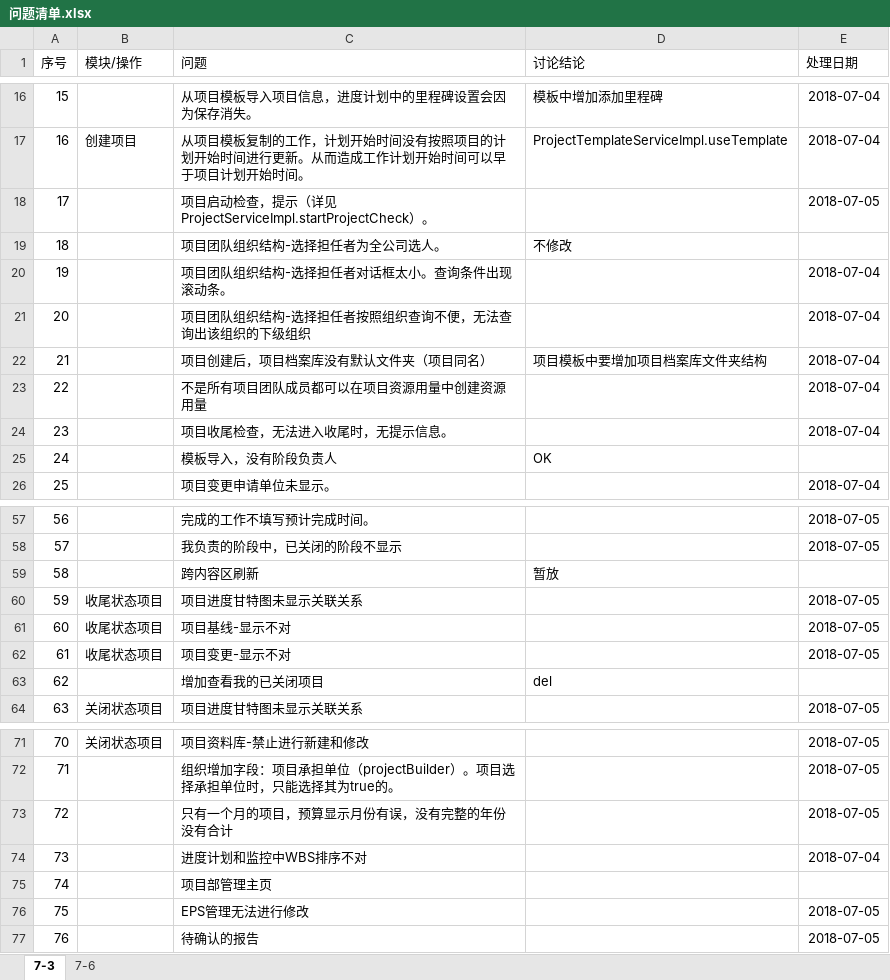
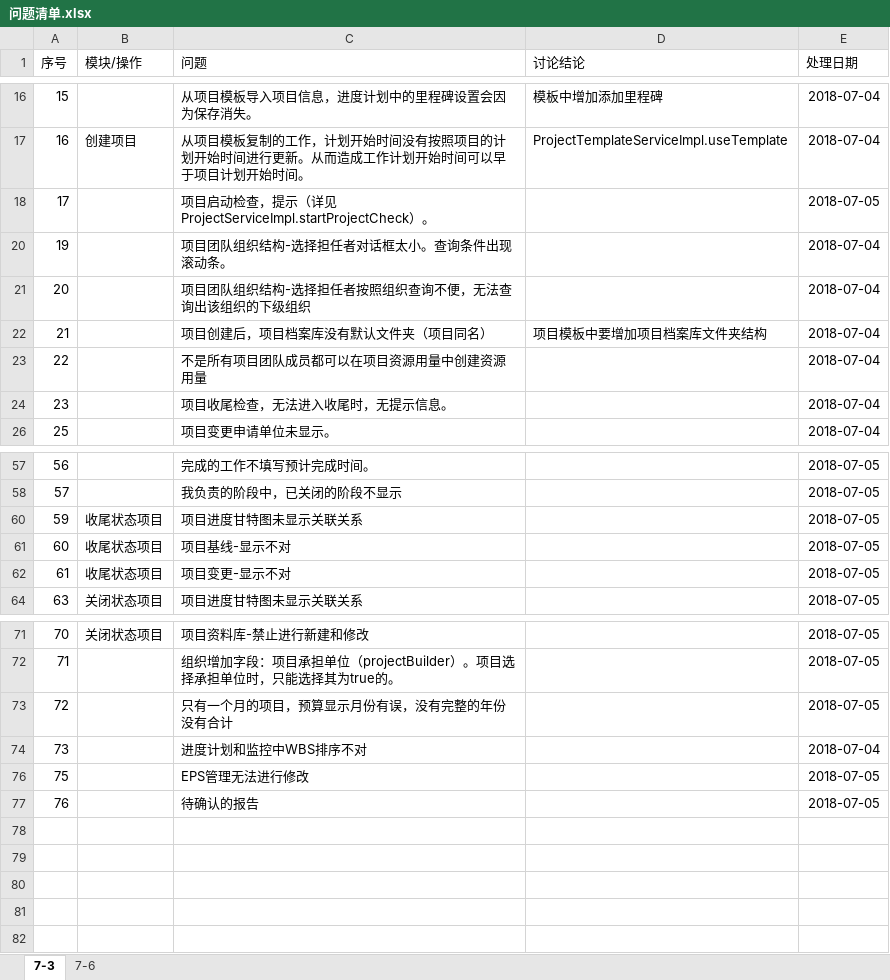
Before and after one commit to lwgboy/pms-5, an Excel workbook: com.bizvisionsoft.pms/问题清单.xlsx, sheet 7-3, drawn as a sheet; only a part is shown, gaps mark what is left out; values as stored, in another font and other column widths than the file's, no borders; table styles not drawn; the diff covers the shown part only; the diff names each change by its address in the sheet, - before the commit and + after, or states it on an @@ line.

```diff
--- a/com.bizvisionsoft.pms/问题清单.xlsx (sheet 7-3)
+++ b/com.bizvisionsoft.pms/问题清单.xlsx (sheet 7-3)
@@ row 19 hidden: 18 |  | 项目团队组织结构-选择担任者为全公司选人。 | 不修改 @@
@@ row 25 hidden: 24 |  | 模板导入，没有阶段负责人 | OK @@
@@ row 59 hidden: 58 |  | 跨内容区刷新 | 暂放 @@
@@ row 63 hidden: 62 |  | 增加查看我的已关闭项目 | del @@
@@ row 75 hidden: 74 |  | 项目部管理主页 @@
```
Also changed, not shown: 10 hidden or unhidden rows elsewhere in this sheet, sheet 7-6, hidden cells, 29 other files.
